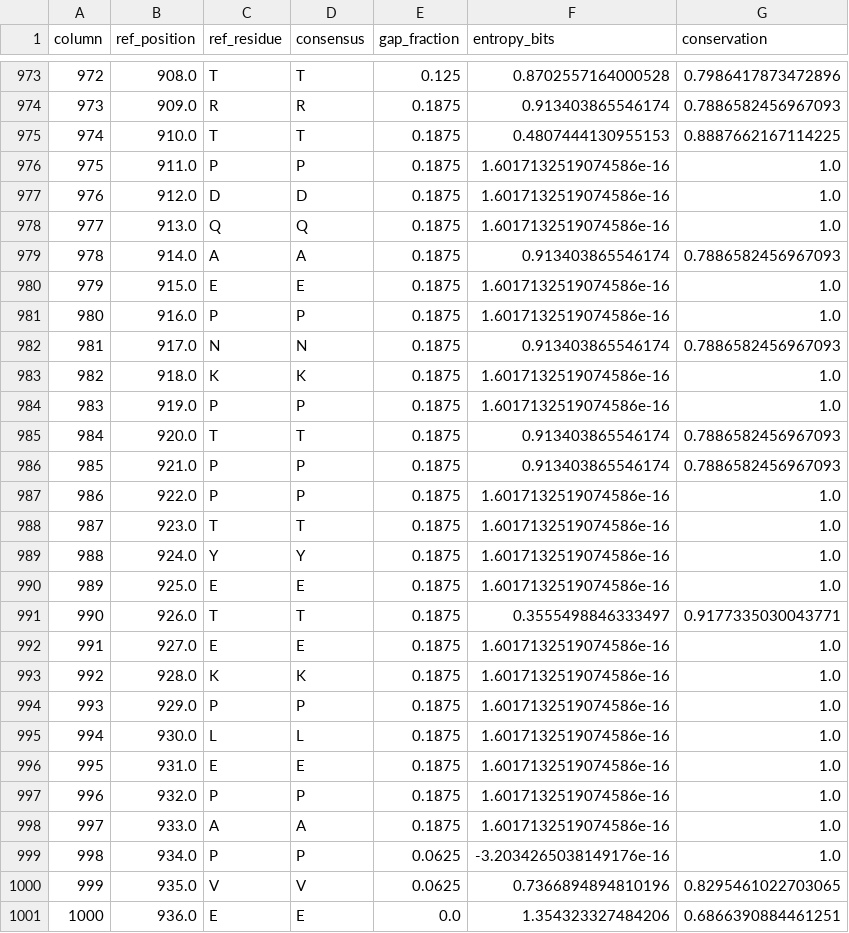
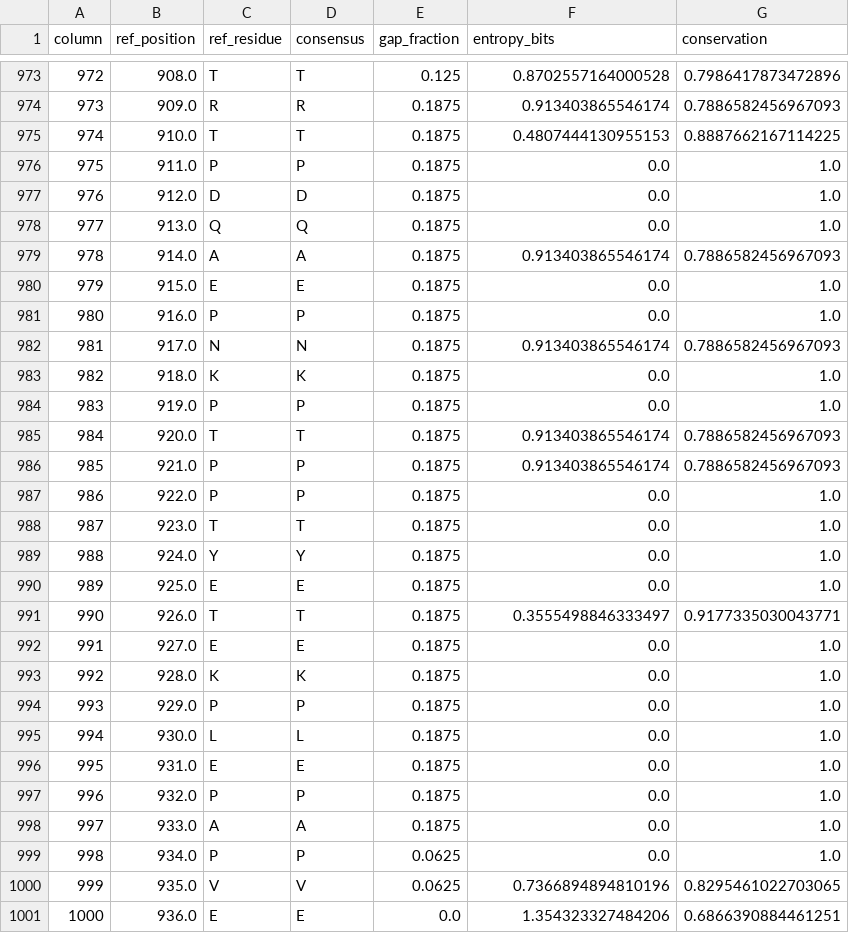
Before and after one commit to TBark5/cariogenome, a CSV file: results/conservation/spaP.csv, drawn as a sheet; only a part is shown, gaps mark what is left out; the diff covers the shown part only.

```diff
--- a/results/conservation/spaP.csv
+++ b/results/conservation/spaP.csv
@@ -975,26 +975,26 @@ column,ref_position,ref_residue,consensus,gap_fraction,entropy_bits,conservation
 974,910.0,T,T,0.1875,0.4807444130955153,0.8887662167114225
-975,911.0,P,P,0.1875,1.6017132519074586e-16,1.0
-976,912.0,D,D,0.1875,1.6017132519074586e-16,1.0
-977,913.0,Q,Q,0.1875,1.6017132519074586e-16,1.0
+975,911.0,P,P,0.1875,0.0,1.0
+976,912.0,D,D,0.1875,0.0,1.0
+977,913.0,Q,Q,0.1875,0.0,1.0
 978,914.0,A,A,0.1875,0.913403865546174,0.7886582456967093
-979,915.0,E,E,0.1875,1.6017132519074586e-16,1.0
-980,916.0,P,P,0.1875,1.6017132519074586e-16,1.0
+979,915.0,E,E,0.1875,0.0,1.0
+980,916.0,P,P,0.1875,0.0,1.0
 981,917.0,N,N,0.1875,0.913403865546174,0.7886582456967093
-982,918.0,K,K,0.1875,1.6017132519074586e-16,1.0
-983,919.0,P,P,0.1875,1.6017132519074586e-16,1.0
+982,918.0,K,K,0.1875,0.0,1.0
+983,919.0,P,P,0.1875,0.0,1.0
 984,920.0,T,T,0.1875,0.913403865546174,0.7886582456967093
 985,921.0,P,P,0.1875,0.913403865546174,0.7886582456967093
-986,922.0,P,P,0.1875,1.6017132519074586e-16,1.0
-987,923.0,T,T,0.1875,1.6017132519074586e-16,1.0
-988,924.0,Y,Y,0.1875,1.6017132519074586e-16,1.0
-989,925.0,E,E,0.1875,1.6017132519074586e-16,1.0
+986,922.0,P,P,0.1875,0.0,1.0
+987,923.0,T,T,0.1875,0.0,1.0
+988,924.0,Y,Y,0.1875,0.0,1.0
+989,925.0,E,E,0.1875,0.0,1.0
 990,926.0,T,T,0.1875,0.3555498846333497,0.9177335030043771
-991,927.0,E,E,0.1875,1.6017132519074586e-16,1.0
-992,928.0,K,K,0.1875,1.6017132519074586e-16,1.0
-993,929.0,P,P,0.1875,1.6017132519074586e-16,1.0
-994,930.0,L,L,0.1875,1.6017132519074586e-16,1.0
-995,931.0,E,E,0.1875,1.6017132519074586e-16,1.0
-996,932.0,P,P,0.1875,1.6017132519074586e-16,1.0
-997,933.0,A,A,0.1875,1.6017132519074586e-16,1.0
-998,934.0,P,P,0.0625,-3.2034265038149176e-16,1.0
+991,927.0,E,E,0.1875,0.0,1.0
+992,928.0,K,K,0.1875,0.0,1.0
+993,929.0,P,P,0.1875,0.0,1.0
+994,930.0,L,L,0.1875,0.0,1.0
+995,931.0,E,E,0.1875,0.0,1.0
+996,932.0,P,P,0.1875,0.0,1.0
+997,933.0,A,A,0.1875,0.0,1.0
+998,934.0,P,P,0.0625,0.0,1.0
 999,935.0,V,V,0.0625,0.7366894894810196,0.8295461022703065
```
Also changed, not shown: 32 edited cells elsewhere in this file, results/conservation/gtfD.csv, results/conservation/gtf_family.csv, 13 other files.
